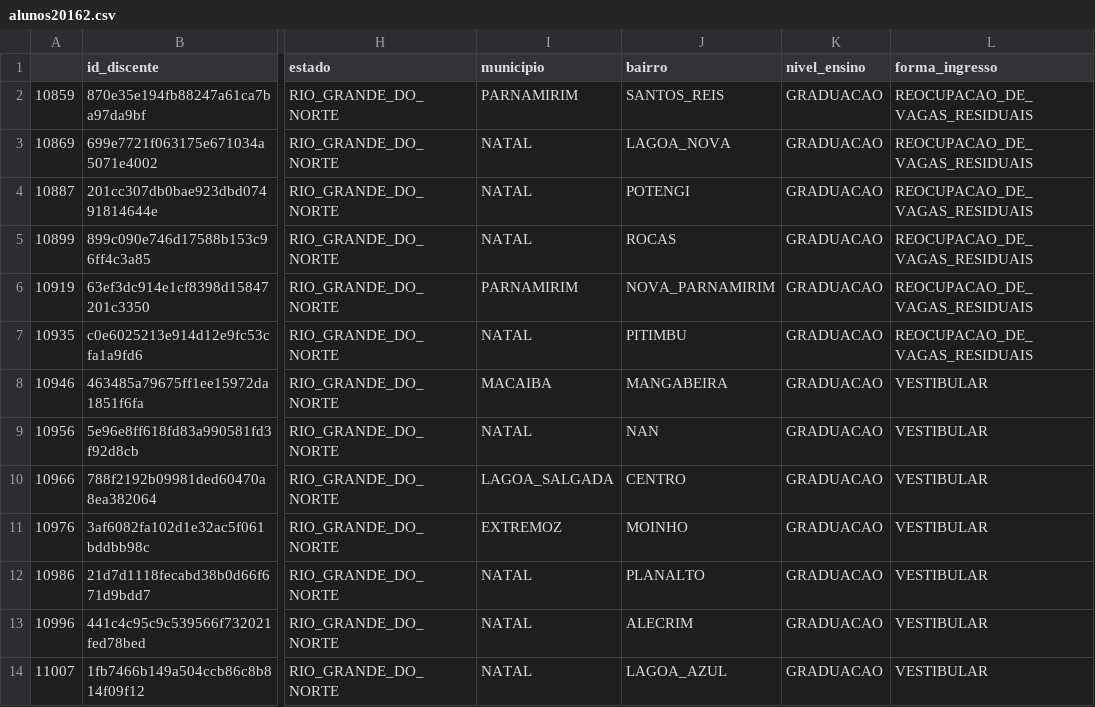
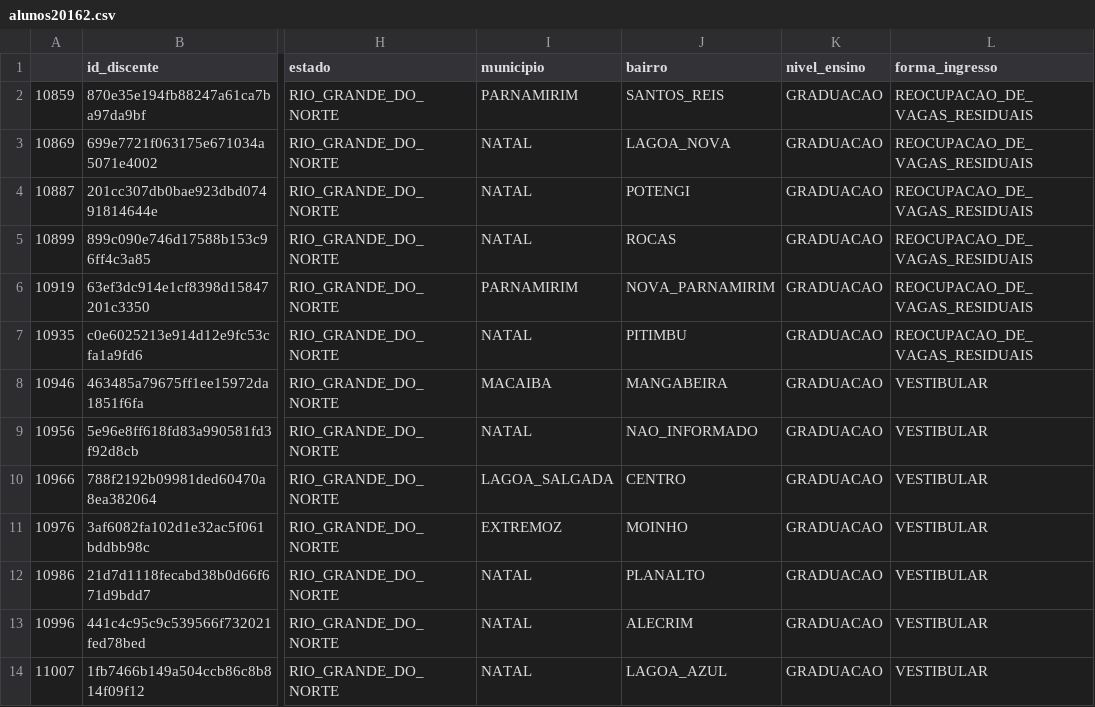
Before and after one commit to elmasantos/mulheres-na-ti, a CSV file: data/merge/alunos20162.csv, drawn as a sheet; only a part is shown, gaps mark what is left out; the diff names each change by its address in the sheet, - before the commit and + after, or states it on an @@ line.

```diff
--- a/data/merge/alunos20162.csv
+++ b/data/merge/alunos20162.csv
-J9 (bairro): NAN
+J9 (bairro): NAO_INFORMADO
```
Also changed, not shown: data/merge/alunos20141.csv, data/merge/alunos20151.csv, 11 other files.
